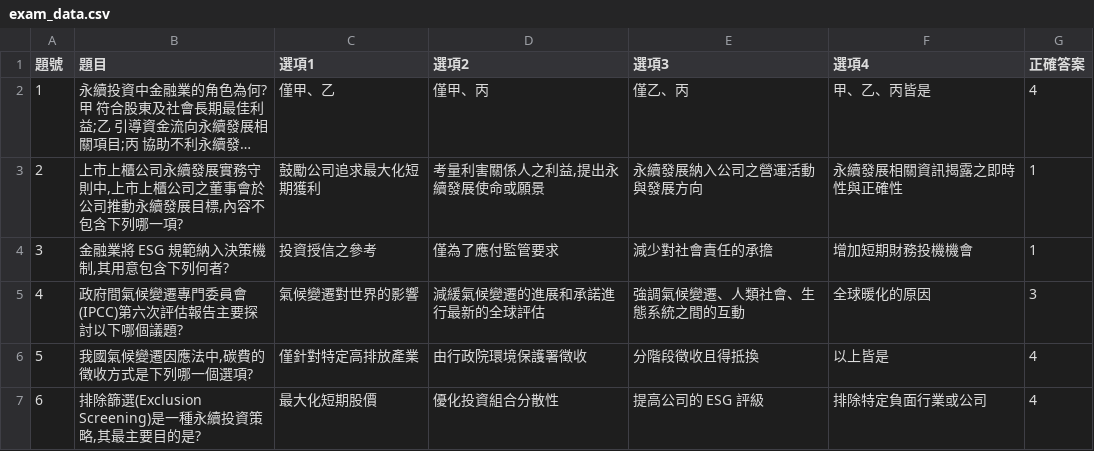
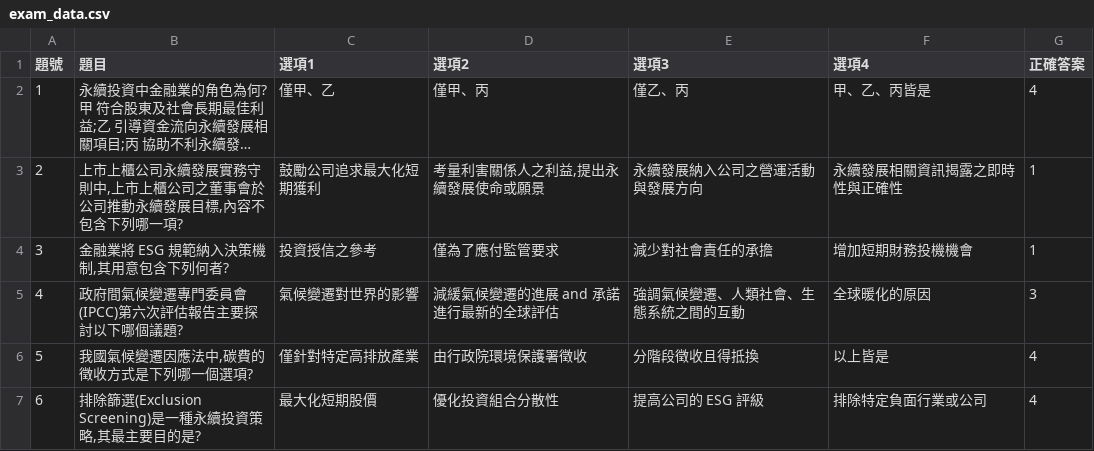
Before and after one commit to captainstyles/ESG-, a CSV file: exam_data.csv, drawn as a sheet; only a part is shown; long unchanged cells end in ….

Commit message:
Update exam_data.csv

```diff
--- a/exam_data.csv
+++ b/exam_data.csv
@@ -4,3 +4,3 @@
 3|金融業將 ESG 規範納入決策機制,其用意包含下列何者?|投資授信之參考|僅為了應付監管要求|減少對社會責任的承擔|增加短期財務投機機會|1
-4|政府間氣候變遷專門委員會(IPCC)第六次評估報告主要探討以下哪個議題?|氣候變遷對世界的影響|減緩氣候變遷的進展和承諾進行最新的全球評估|強調氣候變遷、人類社會、生態系統之間的互動|全球暖化的原因|3
+4|政府間氣候變遷專門委員會(IPCC)第六次評估報告主要探討以下哪個議題?|氣候變遷對世界的影響|減緩氣候變遷的進展 and 承諾進行最新的全球評估|強調氣候變遷、人類社會、生態系統之間的互動|全球暖化的原因|3
 5|我國氣候變遷因應法中,碳費的徵收方式是下列哪一個選項?|僅針對特定高排放產業|由行政院環境保護署徵收|分階段徵收且得抵換|以上皆是|4
```
